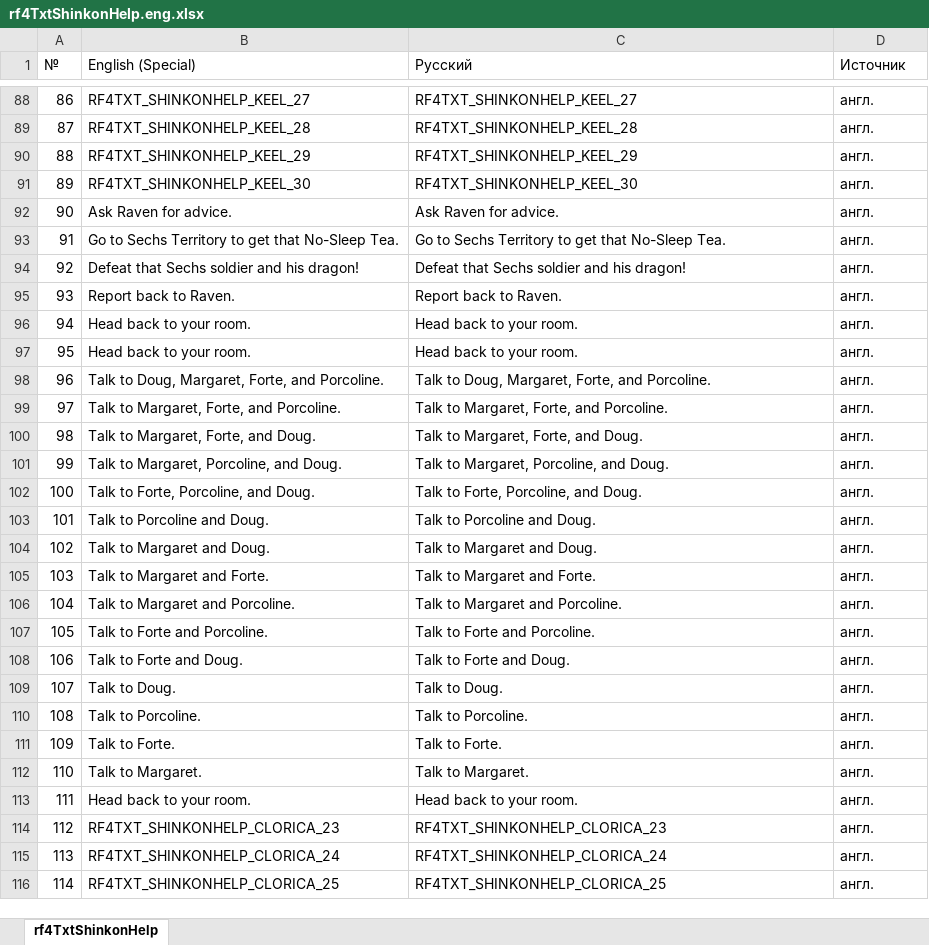
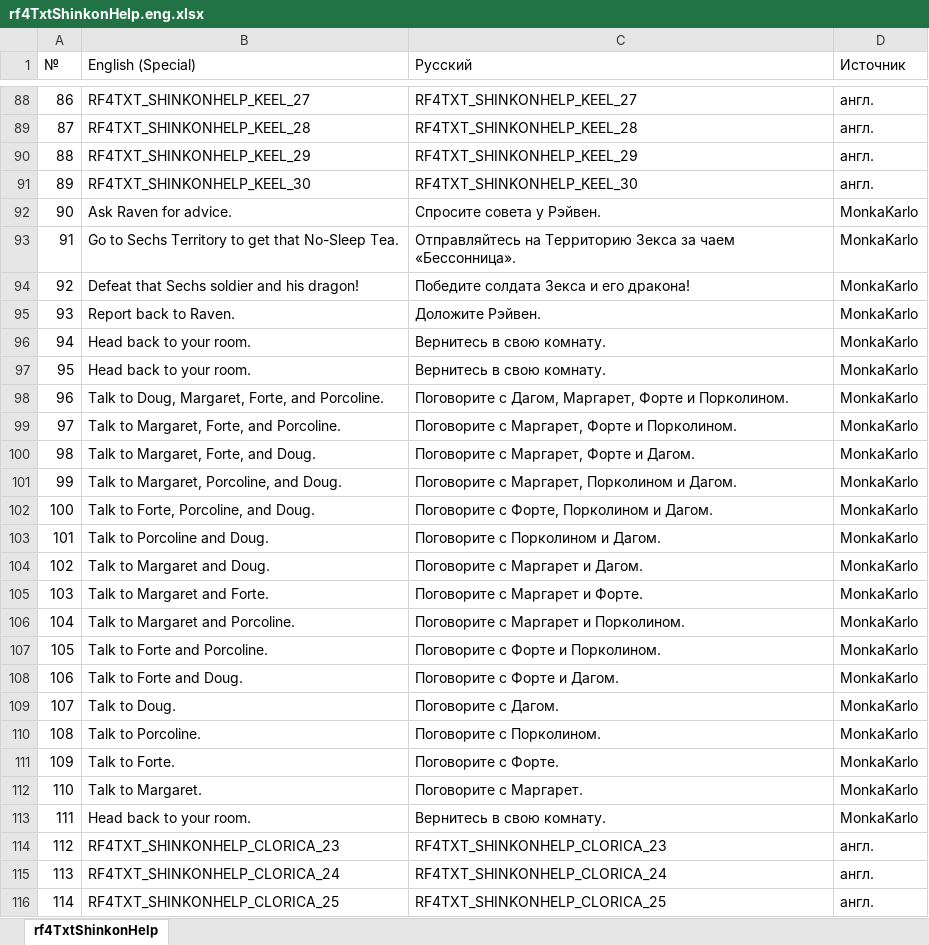
Before and after one commit to GemMaxweLlX/Rf4rusus3ds, an Excel workbook: special/tables/rf4TxtShinkonHelp.eng.xlsx, sheet rf4TxtShinkonHelp, drawn as a sheet; only a part is shown, gaps mark what is left out; values as stored, in another font and other column widths than the file's, no borders; the diff covers the shown part only; the diff names each change by its address in the sheet, - before the commit and + after, or states it on an @@ line.

```diff
--- a/special/tables/rf4TxtShinkonHelp.eng.xlsx (sheet rf4TxtShinkonHelp)
+++ b/special/tables/rf4TxtShinkonHelp.eng.xlsx (sheet rf4TxtShinkonHelp)
-C92 (Русский): Ask Raven for advice.
+C92 (Русский): Спросите совета у Рэйвен.
-D92:D113 (Источник): англ.
+D92:D113 (Источник): MonkaKarlo
-C93 (Русский): Go to Sechs Territory to get that No-Sleep Tea.
+C93 (Русский): Отправляйтесь на Территорию Зекса за чаем «Бессонница».
-C94 (Русский): Defeat that Sechs soldier and his dragon!
+C94 (Русский): Победите солдата Зекса и его дракона!
-C95 (Русский): Report back to Raven.
+C95 (Русский): Доложите Рэйвен.
-C96:C97 (Русский): Head back to your room.
+C96:C97 (Русский): Вернитесь в свою комнату.
-C98 (Русский): Talk to Doug, Margaret, Forte, and Porcoline.
+C98 (Русский): Поговорите с Дагом, Маргарет, Форте и Порколином.
-C99 (Русский): Talk to Margaret, Forte, and Porcoline.
+C99 (Русский): Поговорите с Маргарет, Форте и Порколином.
-C100 (Русский): Talk to Margaret, Forte, and Doug.
+C100 (Русский): Поговорите с Маргарет, Форте и Дагом.
-C101 (Русский): Talk to Margaret, Porcoline, and Doug.
+C101 (Русский): Поговорите с Маргарет, Порколином и Дагом.
-C102 (Русский): Talk to Forte, Porcoline, and Doug.
+C102 (Русский): Поговорите с Форте, Порколином и Дагом.
-C103 (Русский): Talk to Porcoline and Doug.
+C103 (Русский): Поговорите с Порколином и Дагом.
-C104 (Русский): Talk to Margaret and Doug.
+C104 (Русский): Поговорите с Маргарет и Дагом.
-C105 (Русский): Talk to Margaret and Forte.
+C105 (Русский): Поговорите с Маргарет и Форте.
-C106 (Русский): Talk to Margaret and Porcoline.
+C106 (Русский): Поговорите с Маргарет и Порколином.
-C107 (Русский): Talk to Forte and Porcoline.
+C107 (Русский): Поговорите с Форте и Порколином.
-C108 (Русский): Talk to Forte and Doug.
+C108 (Русский): Поговорите с Форте и Дагом.
-C109 (Русский): Talk to Doug.
+C109 (Русский): Поговорите с Дагом.
-C110 (Русский): Talk to Porcoline.
+C110 (Русский): Поговорите с Порколином.
-C111 (Русский): Talk to Forte.
+C111 (Русский): Поговорите с Форте.
-C112 (Русский): Talk to Margaret.
+C112 (Русский): Поговорите с Маргарет.
-C113 (Русский): Head back to your room.
+C113 (Русский): Вернитесь в свою комнату.
```
Also changed, not shown: 320 edited cells elsewhere in this sheet, special/tables/rf3TxtCalendar_split2_2.eng.xlsx, special/tables/rf3TxtCropName.eng.xlsx, 44 other files.
